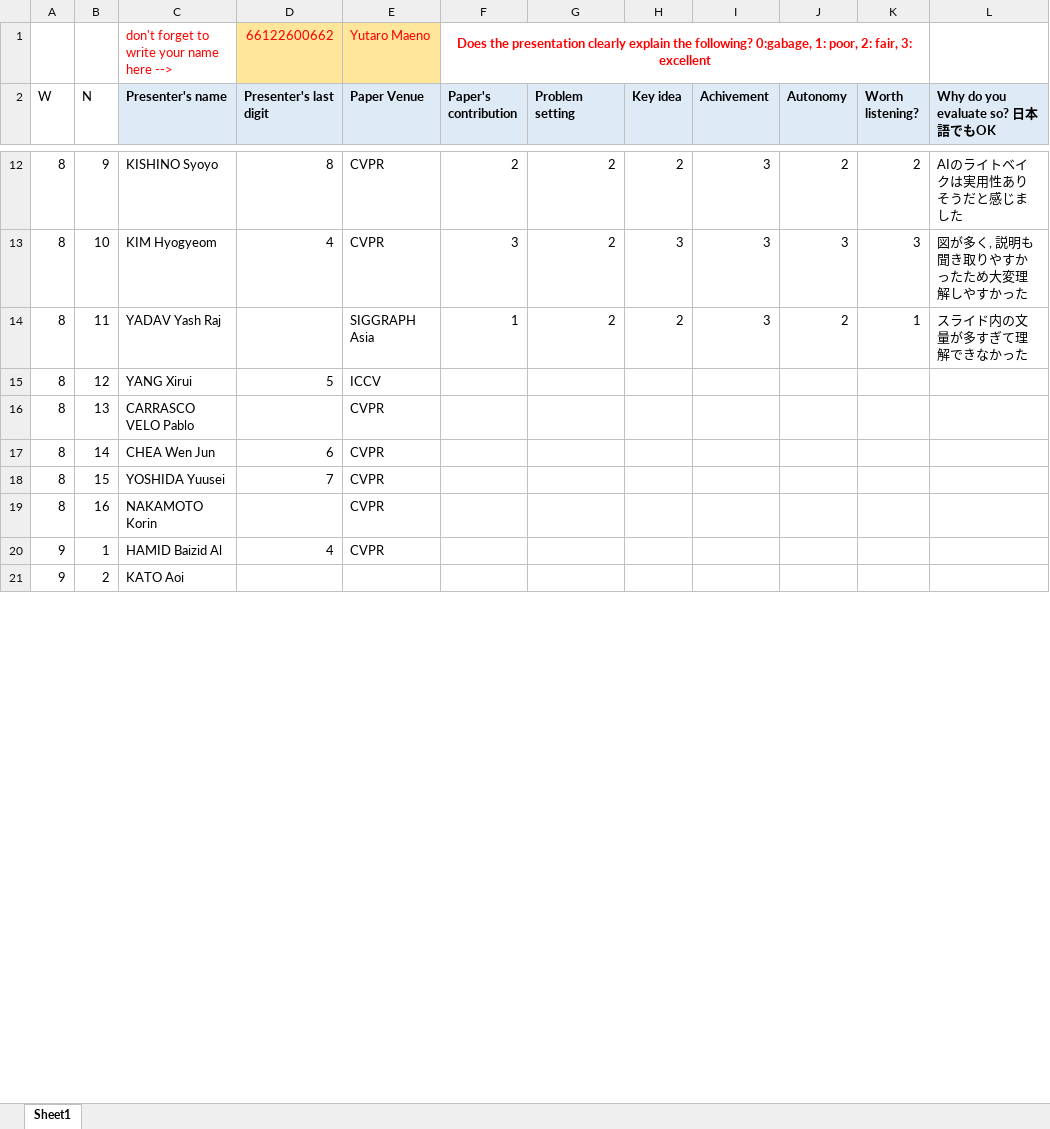
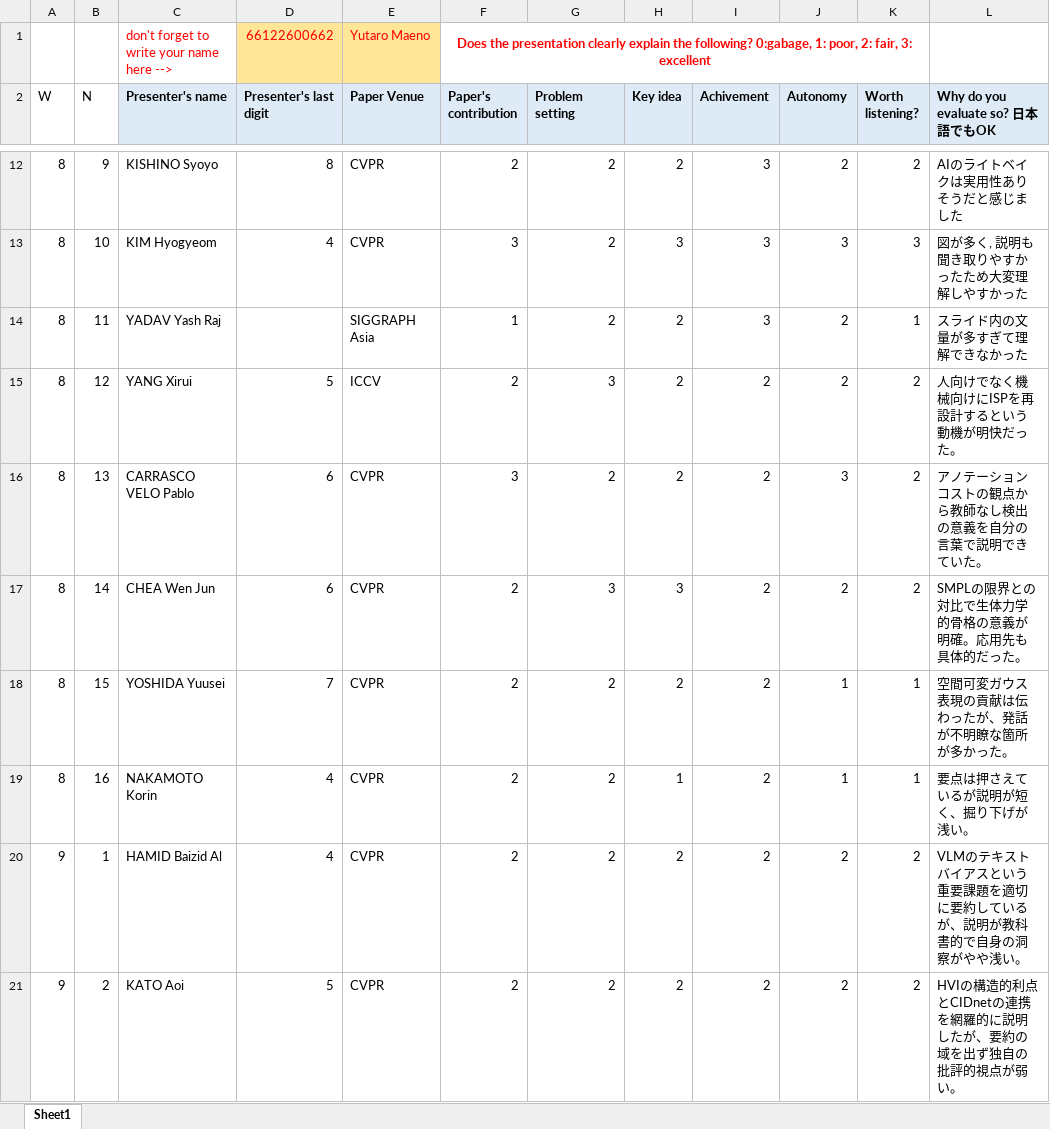
Before and after one commit to usamaru33/Mojiokoshi, an Excel workbook: Evaluation Sheet.xlsx, sheet Sheet1, drawn as a sheet; only a part is shown, gaps mark what is left out; values as stored, in another font and other column widths than the file's, no borders; the diff covers the shown part only; the diff names each change by its address in the sheet, - before the commit and + after, or states it on an @@ line.

```diff
--- a/Evaluation Sheet.xlsx (sheet Sheet1)
+++ b/Evaluation Sheet.xlsx (sheet Sheet1)
-F15 (Paper's contribution): (empty)
+F15 (Paper's contribution): 2
-G15 (Problem setting): (empty)
+G15 (Problem setting): 3
-H15:H16 (Key idea): (empty)
+H15:H16 (Key idea): 2
-I15:I21 (Achivement): (empty)
+I15:I21 (Achivement): 2
-J15 (Autonomy): (empty)
+J15 (Autonomy): 2
-K15:K17 (Worth listening?): (empty)
+K15:K17 (Worth listening?): 2
-L15 (Why do you evaluate so? 日本語でもOK): (empty)
+L15 (Why do you evaluate so? 日本語でもOK): 人向けでなく機械向けにISPを再設計するという動機が明快だった。
-D16 (Presenter's last digit): (empty)
+D16 (Presenter's last digit): 6
-F16 (Paper's contribution): (empty)
+F16 (Paper's contribution): 3
-G16 (Problem setting): (empty)
+G16 (Problem setting): 2
-J16 (Autonomy): (empty)
+J16 (Autonomy): 3
-L16 (Why do you evaluate so? 日本語でもOK): (empty)
+L16 (Why do you evaluate so? 日本語でもOK): アノテーションコストの観点から教師なし検出の意義を自分の言葉で説明できていた。
-F17:F21 (Paper's contribution): (empty)
+F17:F21 (Paper's contribution): 2
-G17 (Problem setting): (empty)
+G17 (Problem setting): 3
-H17 (Key idea): (empty)
+H17 (Key idea): 3
-J17 (Autonomy): (empty)
+J17 (Autonomy): 2
-L17 (Why do you evaluate so? 日本語でもOK): (empty)
+L17 (Why do you evaluate so? 日本語でもOK): SMPLの限界との対比で生体力学的骨格の意義が明確。応用先も具体的だった。
-G18:G21 (Problem setting): (empty)
+G18:G21 (Problem setting): 2
-H18 (Key idea): (empty)
+H18 (Key idea): 2
-J18:J19 (Autonomy): (empty)
+J18:J19 (Autonomy): 1
-K18:K19 (Worth listening?): (empty)
+K18:K19 (Worth listening?): 1
-L18 (Why do you evaluate so? 日本語でもOK): (empty)
+L18 (Why do you evaluate so? 日本語でもOK): 空間可変ガウス表現の貢献は伝わったが、発話が不明瞭な箇所が多かった。
-D19 (Presenter's last digit): (empty)
+D19 (Presenter's last digit): 4
-H19 (Key idea): (empty)
+H19 (Key idea): 1
-L19 (Why do you evaluate so? 日本語でもOK): (empty)
+L19 (Why do you evaluate so? 日本語でもOK): 要点は押さえているが説明が短く、掘り下げが浅い。
-H20:H21 (Key idea): (empty)
+H20:H21 (Key idea): 2
-J20:J21 (Autonomy): (empty)
+J20:J21 (Autonomy): 2
-K20:K21 (Worth listening?): (empty)
+K20:K21 (Worth listening?): 2
-L20 (Why do you evaluate so? 日本語でもOK): (empty)
+L20 (Why do you evaluate so? 日本語でもOK): VLMのテキストバイアスという重要課題を適切に要約しているが、説明が教科書的で自身の洞察がやや浅い。
-D21 (Presenter's last digit): (empty)
+D21 (Presenter's last digit): 5
-E21 (Paper Venue): (empty)
+E21 (Paper Venue): CVPR
-L21 (Why do you evaluate so? 日本語でもOK): (empty)
+L21 (Why do you evaluate so? 日本語でもOK): HVIの構造的利点とCIDnetの連携を網羅的に説明したが、要約の域を出ず独自の批評的視点が弱い。
```
Also changed, not shown: 599 edited cells elsewhere in this sheet, 2 other files.
